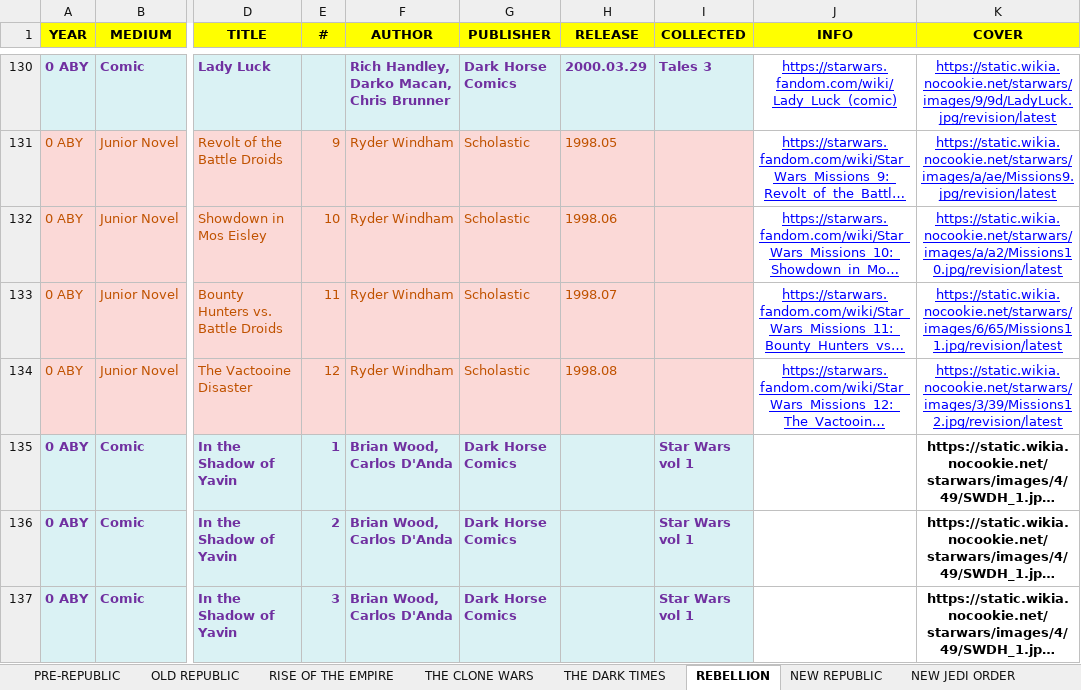
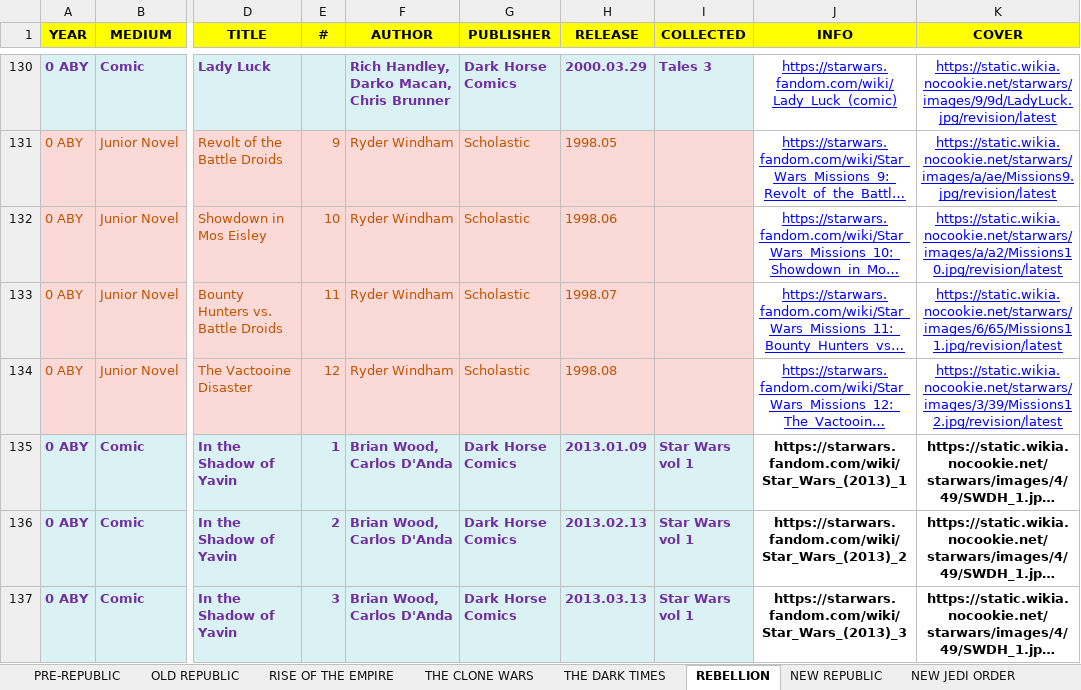
Before and after one commit to adriwankenobi/swdb, an Excel workbook: Star Wars EU.xlsx, sheet REBELLION, drawn as a sheet; only a part is shown, gaps mark what is left out; long unchanged cells end in …; values as stored, in another font and other column widths than the file's, no borders; the diff covers the shown part only; the diff names each change by its address in the sheet, - before the commit and + after, or states it on an @@ line.

Commit message:
Data: 65 manual fixes (URLs, dates, title typo); 0 missing release dates remain

```diff
--- a/Star Wars EU.xlsx (sheet REBELLION)
+++ b/Star Wars EU.xlsx (sheet REBELLION)
-H135 (RELEASE): (empty)
+H135 (RELEASE): 2013.01.09
-J135 (INFO): (empty)
+J135 (INFO): https://starwars.fandom.com/wiki/Star_Wars_(2013)_1
-H136 (RELEASE): (empty)
+H136 (RELEASE): 2013.02.13
-J136 (INFO): (empty)
+J136 (INFO): https://starwars.fandom.com/wiki/Star_Wars_(2013)_2
-H137 (RELEASE): (empty)
+H137 (RELEASE): 2013.03.13
-J137 (INFO): (empty)
+J137 (INFO): https://starwars.fandom.com/wiki/Star_Wars_(2013)_3
```
Also changed, not shown: 19 edited cells elsewhere in this sheet, sheet THE CLONE WARS, sheet OLD REPUBLIC, sheet NEW REPUBLIC, sheet LEGACY, sheet RISE OF THE EMPIRE, 1 other file.
